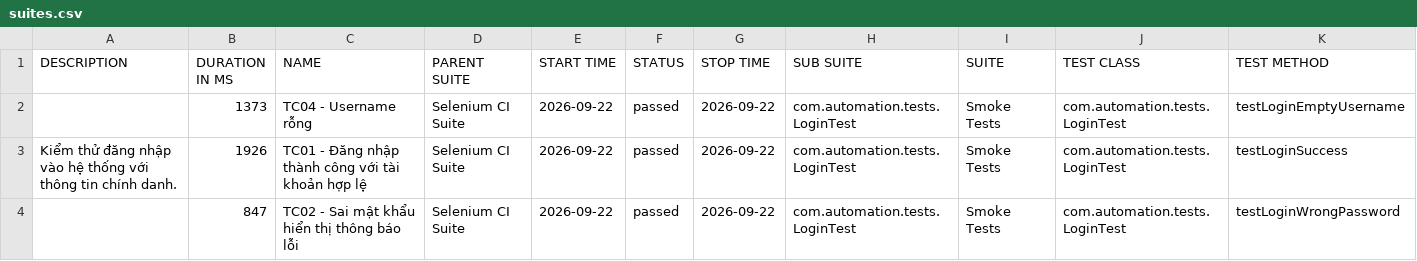
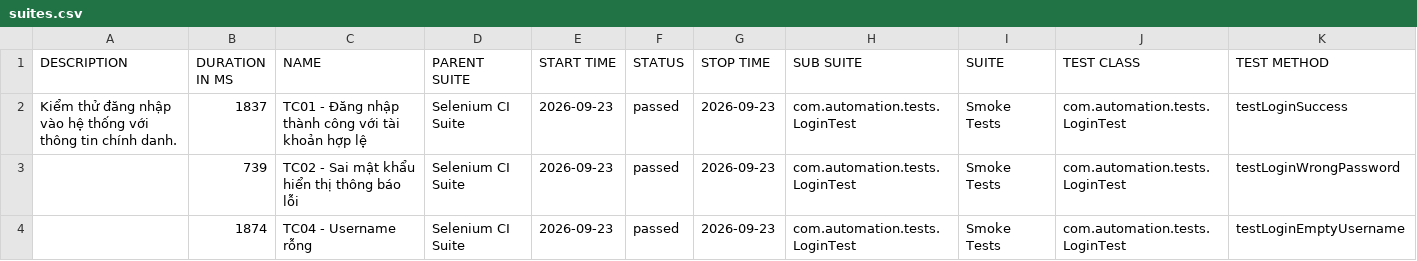
Before and after one commit to huyhuy23022004/Lab11_BuiNgocHuy_1150080137_CNPM2, a CSV file: data/suites.csv, drawn as a sheet.

```diff
--- a/data/suites.csv
+++ b/data/suites.csv
@@ -1,4 +1,4 @@
 "DESCRIPTION","DURATION IN MS","NAME","PARENT SUITE","START TIME","STATUS","STOP TIME","SUB SUITE","SUITE","TEST CLASS","TEST METHOD"
-"","1373","TC04 - Username rỗng","Selenium CI Suite","2026-09-22","passed","2026-09-22","com.automation.tests.LoginTest","Smoke Tests","com.automation.tests.LoginTest","testLoginEmptyUsername"
-"Kiểm thử đăng nhập vào hệ thống với thông tin chính danh.","1926","TC01 - Đăng nhập thành công với tài khoản hợp lệ","Selenium CI Suite","2026-09-22","passed","2026-09-22","com.automation.tests.LoginTest","Smoke Tests","com.automation.tests.LoginTest","testLoginSuccess"
-"","847","TC02 - Sai mật khẩu hiển thị thông báo lỗi","Selenium CI Suite","2026-09-22","passed","2026-09-22","com.automation.tests.LoginTest","Smoke Tests","com.automation.tests.LoginTest","testLoginWrongPassword"
+"Kiểm thử đăng nhập vào hệ thống với thông tin chính danh.","1837","TC01 - Đăng nhập thành công với tài khoản hợp lệ","Selenium CI Suite","2026-09-23","passed","2026-09-23","com.automation.tests.LoginTest","Smoke Tests","com.automation.tests.LoginTest","testLoginSuccess"
+"","739","TC02 - Sai mật khẩu hiển thị thông báo lỗi","Selenium CI Suite","2026-09-23","passed","2026-09-23","com.automation.tests.LoginTest","Smoke Tests","com.automation.tests.LoginTest","testLoginWrongPassword"
+"","1874","TC04 - Username rỗng","Selenium CI Suite","2026-09-23","passed","2026-09-23","com.automation.tests.LoginTest","Smoke Tests","com.automation.tests.LoginTest","testLoginEmptyUsername"
```
Also changed, not shown: 34 other files.
